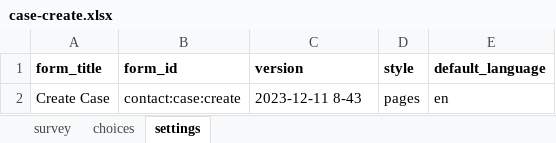
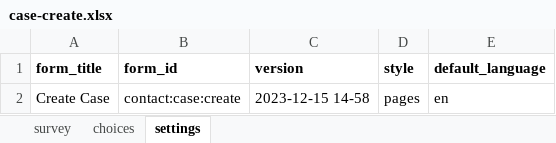
Before and after one commit to gmm2204/dmi-adam, an Excel workbook: config/forms/contact/case-create.xlsx, sheet settings, drawn as a sheet; values as stored, in another font and other column widths than the file's, no borders; the diff names each change by its address in the sheet, - before the commit and + after, or states it on an @@ line.

```diff
--- a/config/forms/contact/case-create.xlsx (sheet settings)
+++ b/config/forms/contact/case-create.xlsx (sheet settings)
-C2 (version): 2023-12-11 8-43
+C2 (version): 2023-12-15 14-58
```
Also changed, not shown: sheet survey, config/forms/app/case_clinical_information.xlsx, config/forms/contact/case_contact-edit.xlsx, 23 other files.
